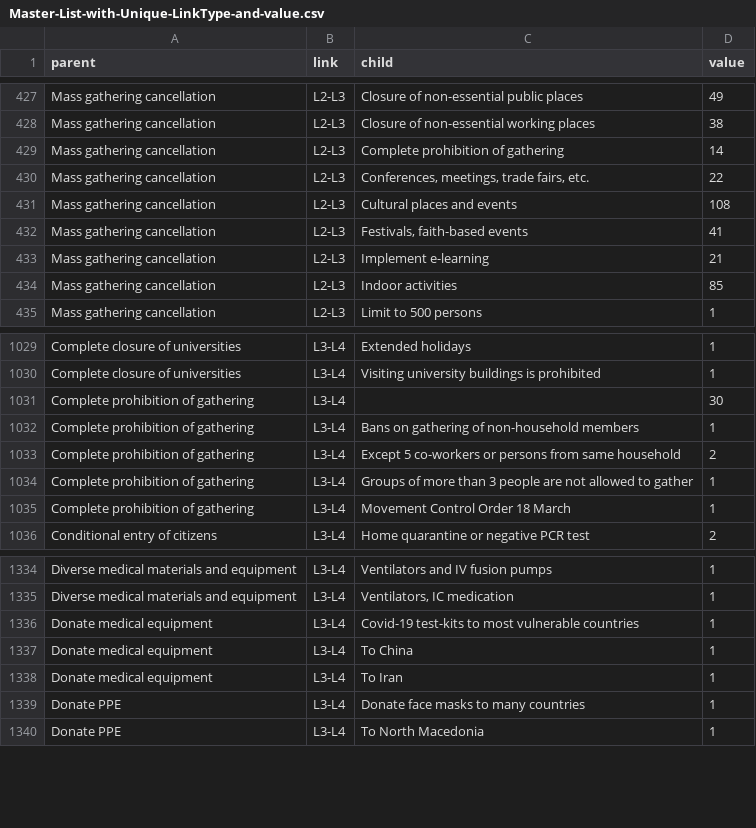
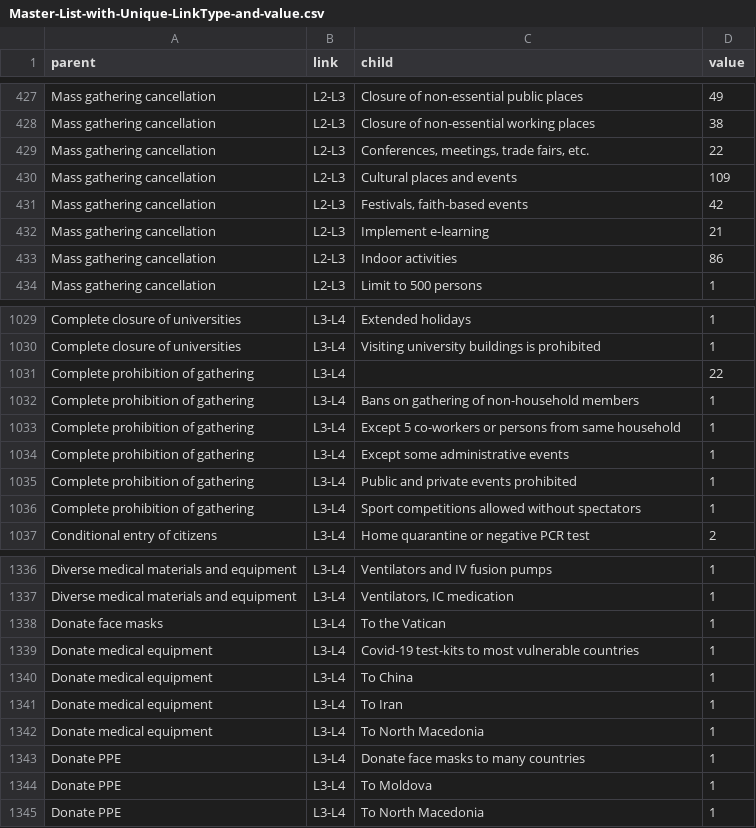
Before and after one commit to amel-github/covid19-interventionmeasures, a CSV file: Master-List-with-Unique-LinkType-and-value.csv, drawn as a sheet; only a part is shown, gaps mark what is left out; the diff covers the shown part only.

```diff
--- a/Master-List-with-Unique-LinkType-and-value.csv
+++ b/Master-List-with-Unique-LinkType-and-value.csv
@@ -428,8 +428,7 @@
 "Mass gathering cancellation","L2-L3","Closure of non-essential working places",38
-"Mass gathering cancellation","L2-L3","Complete prohibition of gathering",14
 "Mass gathering cancellation","L2-L3","Conferences, meetings, trade fairs, etc.",22
-"Mass gathering cancellation","L2-L3","Cultural places and events",108
-"Mass gathering cancellation","L2-L3","Festivals, faith-based events",41
+"Mass gathering cancellation","L2-L3","Cultural places and events",109
+"Mass gathering cancellation","L2-L3","Festivals, faith-based events",42
 "Mass gathering cancellation","L2-L3","Implement e-learning",21
-"Mass gathering cancellation","L2-L3","Indoor activities",85
+"Mass gathering cancellation","L2-L3","Indoor activities",86
 "Mass gathering cancellation","L2-L3","Limit to 500 persons",1
@@ -1030,7 +1030,8 @@
 "Complete closure of universities","L3-L4","Visiting university buildings is prohibited",1
-"Complete prohibition of gathering","L3-L4","",30
+"Complete prohibition of gathering","L3-L4","",22
 "Complete prohibition of gathering","L3-L4","Bans on gathering of non-household members",1
-"Complete prohibition of gathering","L3-L4","Except 5 co-workers or persons from same household",2
-"Complete prohibition of gathering","L3-L4","Groups of more than 3 people are not allowed to gather",1
-"Complete prohibition of gathering","L3-L4","Movement Control Order 18 March",1
+"Complete prohibition of gathering","L3-L4","Except 5 co-workers or persons from same household",1
+"Complete prohibition of gathering","L3-L4","Except some administrative events",1
+"Complete prohibition of gathering","L3-L4","Public and private events prohibited",1
+"Complete prohibition of gathering","L3-L4","Sport competitions allowed without spectators",1
 "Conditional entry of citizens","L3-L4","Home quarantine or negative PCR test",2
@@ -1335,2 +1337,3 @@
 "Diverse medical materials and equipment","L3-L4","Ventilators, IC medication",1
+"Donate face masks","L3-L4","To the Vatican",1
 "Donate medical equipment","L3-L4","Covid-19 test-kits to most vulnerable countries",1
@@ -1338,3 +1341,5 @@
 "Donate medical equipment","L3-L4","To Iran",1
+"Donate medical equipment","L3-L4","To North Macedonia",1
 "Donate PPE","L3-L4","Donate face masks to many countries",1
+"Donate PPE","L3-L4","To Moldova",1
 "Donate PPE","L3-L4","To North Macedonia",1
```
Also changed, not shown: 8 added rows, 2 removed rows and 59 edited cells elsewhere in this file, Master_list_CCCSL_v2_ordered.csv, 1 other file.
